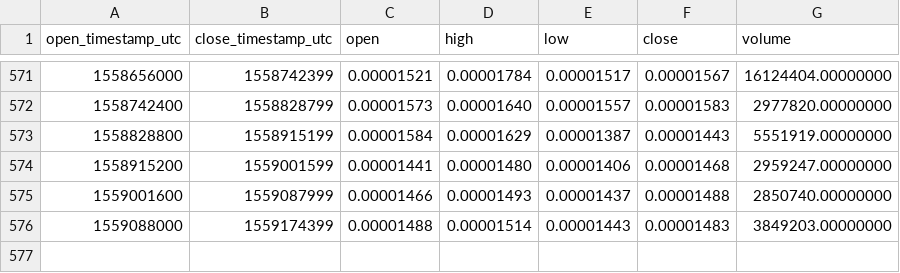
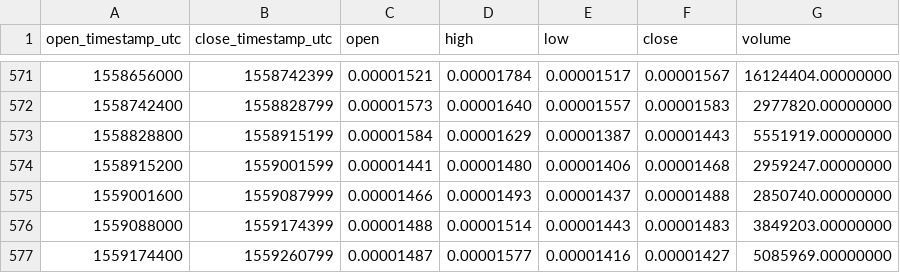
Before and after one commit to cryptobigbro/binance-POWRBTC, a CSV file: binance-POWRBTC-1d.csv, drawn as a sheet; only a part is shown, gaps mark what is left out; the diff names each change by its address in the sheet, - before the commit and + after, or states it on an @@ line.

Commit message:
Update OHLCV data.

```diff
--- a/binance-POWRBTC-1d.csv
+++ b/binance-POWRBTC-1d.csv
+row 577: 1559174400 | 1559260799 | 0.00001487 | 0.00001577 | 0.00001416 | 0.00001427 | 5085969.00000000
```
Also changed, not shown: 1 other file.
